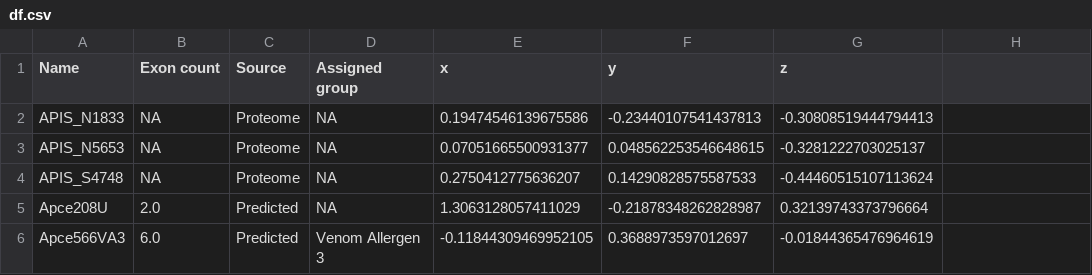
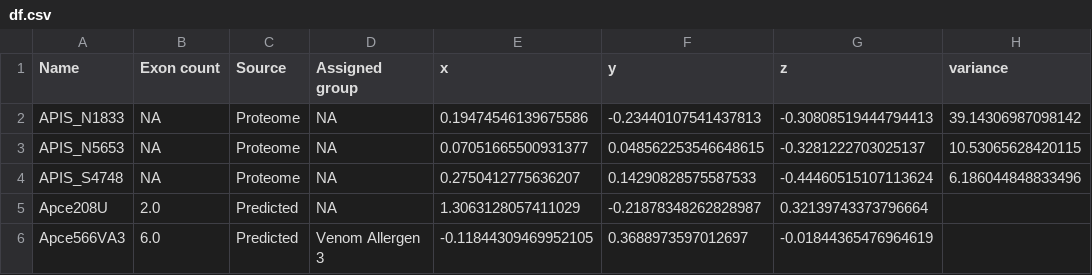
Before and after one commit to Ento0n/ProtSpace, a CSV file: data/VA/df.csv, drawn as a sheet; only a part is shown; the diff names each change by its address in the sheet, - before the commit and + after, or states it on an @@ line.

Commit message:
Fix PCA problem App can now be called with PCA without --reset. Variance values are saved in df.csv.

```diff
--- a/data/VA/df.csv
+++ b/data/VA/df.csv
-H1: (empty)
+H1: variance
-H2 (variance): (empty)
+H2 (variance): 39.14306987098142
-H3 (variance): (empty)
+H3 (variance): 10.53065628420115
-H4 (variance): (empty)
+H4 (variance): 6.186044848833496
```
Also changed, not shown: 4 other files.
